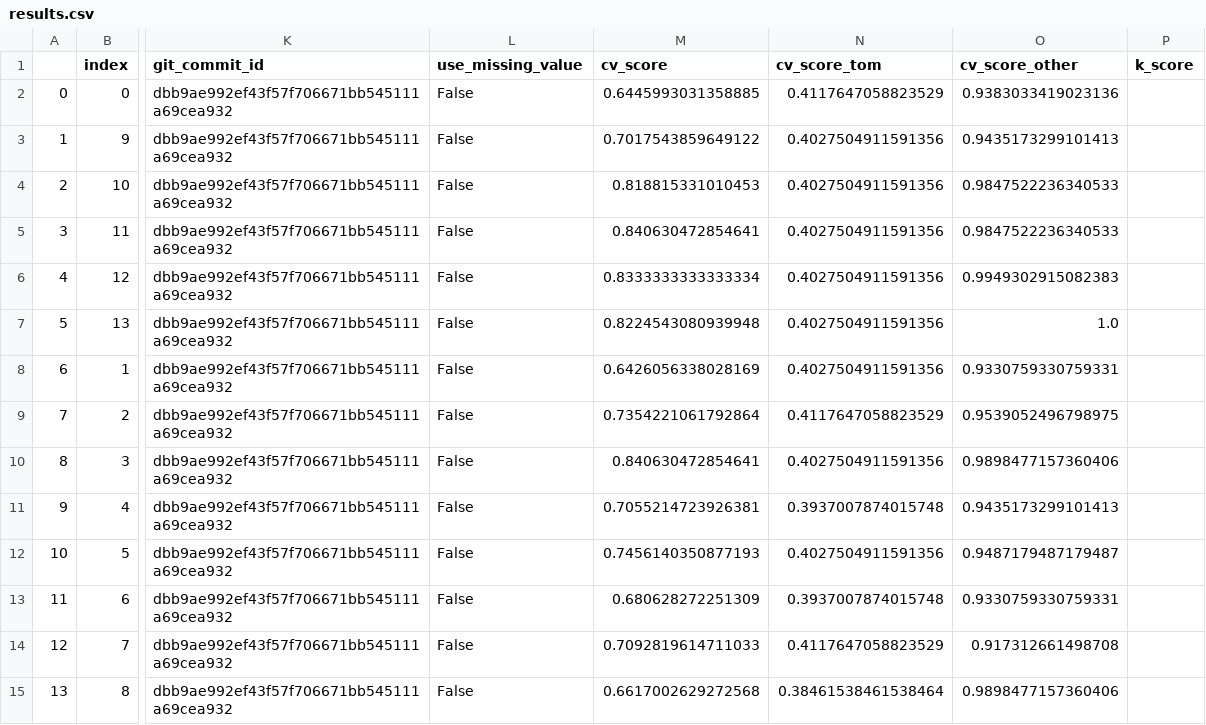
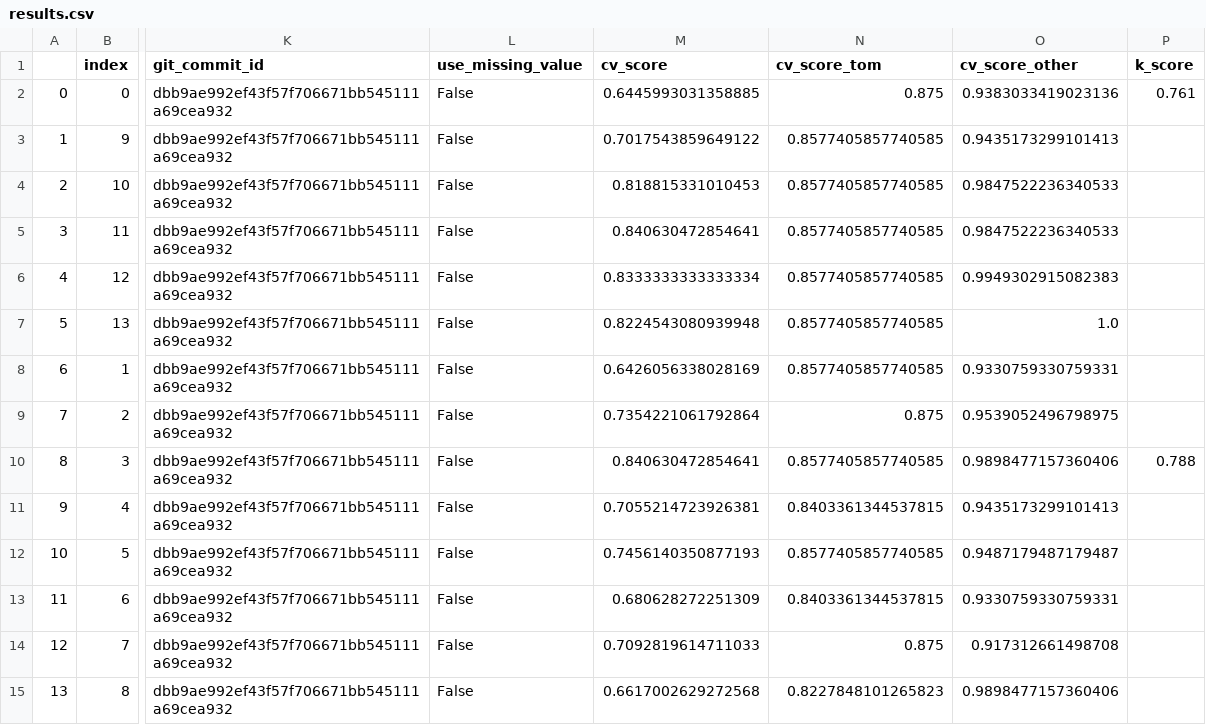
Before and after one commit to jcottaar/flagellar, a CSV file: results.csv, drawn as a sheet; only a part is shown, gaps mark what is left out; the diff names each change by its address in the sheet, - before the commit and + after, or states it on an @@ line.

```diff
--- a/results.csv
+++ b/results.csv
-N2 (cv_score_tom): 0.4117647058823529
+N2 (cv_score_tom): 0.875
-P2 (k_score): (empty)
+P2 (k_score): 0.761
-N3:N8 (cv_score_tom): 0.4027504911591356
+N3:N8 (cv_score_tom): 0.8577405857740585
-N9 (cv_score_tom): 0.4117647058823529
+N9 (cv_score_tom): 0.875
-N10 (cv_score_tom): 0.4027504911591356
+N10 (cv_score_tom): 0.8577405857740585
-P10 (k_score): (empty)
+P10 (k_score): 0.788
-N11 (cv_score_tom): 0.3937007874015748
+N11 (cv_score_tom): 0.8403361344537815
-N12 (cv_score_tom): 0.4027504911591356
+N12 (cv_score_tom): 0.8577405857740585
-N13 (cv_score_tom): 0.3937007874015748
+N13 (cv_score_tom): 0.8403361344537815
-N14 (cv_score_tom): 0.4117647058823529
+N14 (cv_score_tom): 0.875
-N15 (cv_score_tom): 0.38461538461538464
+N15 (cv_score_tom): 0.8227848101265823
```
Also changed, not shown: kaggle_results.csv, 6 other files.
